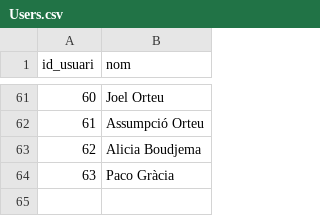
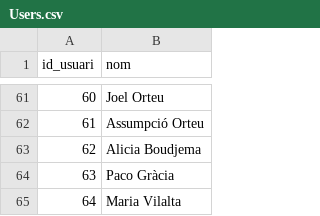
Before and after one commit to elenaalegret/Sistemes_Basats_En_Casos, a CSV file: Ontologia/Users.csv, drawn as a sheet; only a part is shown, gaps mark what is left out; the diff names each change by its address in the sheet, - before the commit and + after, or states it on an @@ line.

```diff
--- a/Ontologia/Users.csv
+++ b/Ontologia/Users.csv
+row 65: 64 | Maria Vilalta
```
Also changed, not shown: Ontologia/Books.csv, Ontologia/Cases.csv, 11 other files.
